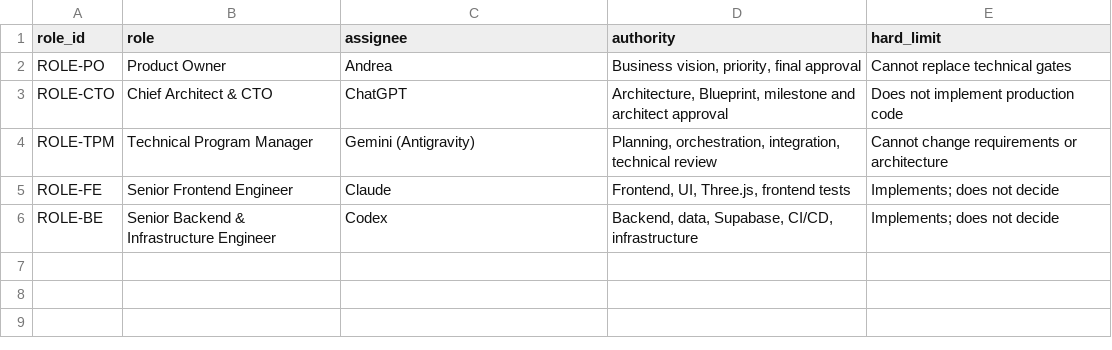
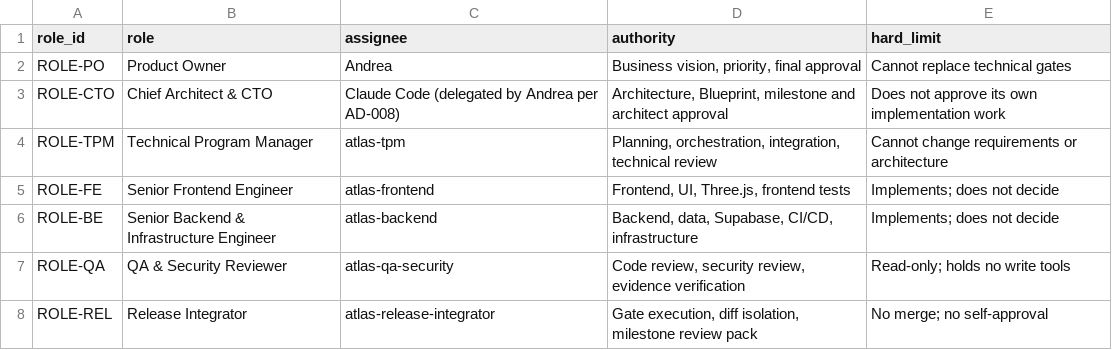
Before and after one commit to SmokeJoy/nolimits3d-website, a CSV file: Project_Atlas_Development_Framework_v1.0/03_Registries/ROLE_AUTHORITY_MATRIX.csv, drawn as a sheet.

```diff
--- a/Project_Atlas_Development_Framework_v1.0/03_Registries/ROLE_AUTHORITY_MATRIX.csv
+++ b/Project_Atlas_Development_Framework_v1.0/03_Registries/ROLE_AUTHORITY_MATRIX.csv
@@ -2,5 +2,7 @@ role_id,role,assignee,authority,hard_limit
 ROLE-PO,Product Owner,Andrea,"Business vision, priority, final approval",Cannot replace technical gates
-ROLE-CTO,Chief Architect & CTO,ChatGPT,"Architecture, Blueprint, milestone and architect approval",Does not implement production code
-ROLE-TPM,Technical Program Manager,Gemini (Antigravity),"Planning, orchestration, integration, technical review",Cannot change requirements or architecture
-ROLE-FE,Senior Frontend Engineer,Claude,"Frontend, UI, Three.js, frontend tests",Implements; does not decide
-ROLE-BE,Senior Backend & Infrastructure Engineer,Codex,"Backend, data, Supabase, CI/CD, infrastructure",Implements; does not decide
+ROLE-CTO,Chief Architect & CTO,Claude Code (delegated by Andrea per AD-008),"Architecture, Blueprint, milestone and architect approval",Does not approve its own implementation work
+ROLE-TPM,Technical Program Manager,atlas-tpm,"Planning, orchestration, integration, technical review",Cannot change requirements or architecture
+ROLE-FE,Senior Frontend Engineer,atlas-frontend,"Frontend, UI, Three.js, frontend tests",Implements; does not decide
+ROLE-BE,Senior Backend & Infrastructure Engineer,atlas-backend,"Backend, data, Supabase, CI/CD, infrastructure",Implements; does not decide
+ROLE-QA,QA & Security Reviewer,atlas-qa-security,"Code review, security review, evidence verification",Read-only; holds no write tools
+ROLE-REL,Release Integrator,atlas-release-integrator,"Gate execution, diff isolation, milestone review pack",No merge; no self-approval
```
Also changed, not shown: 8 other files.
